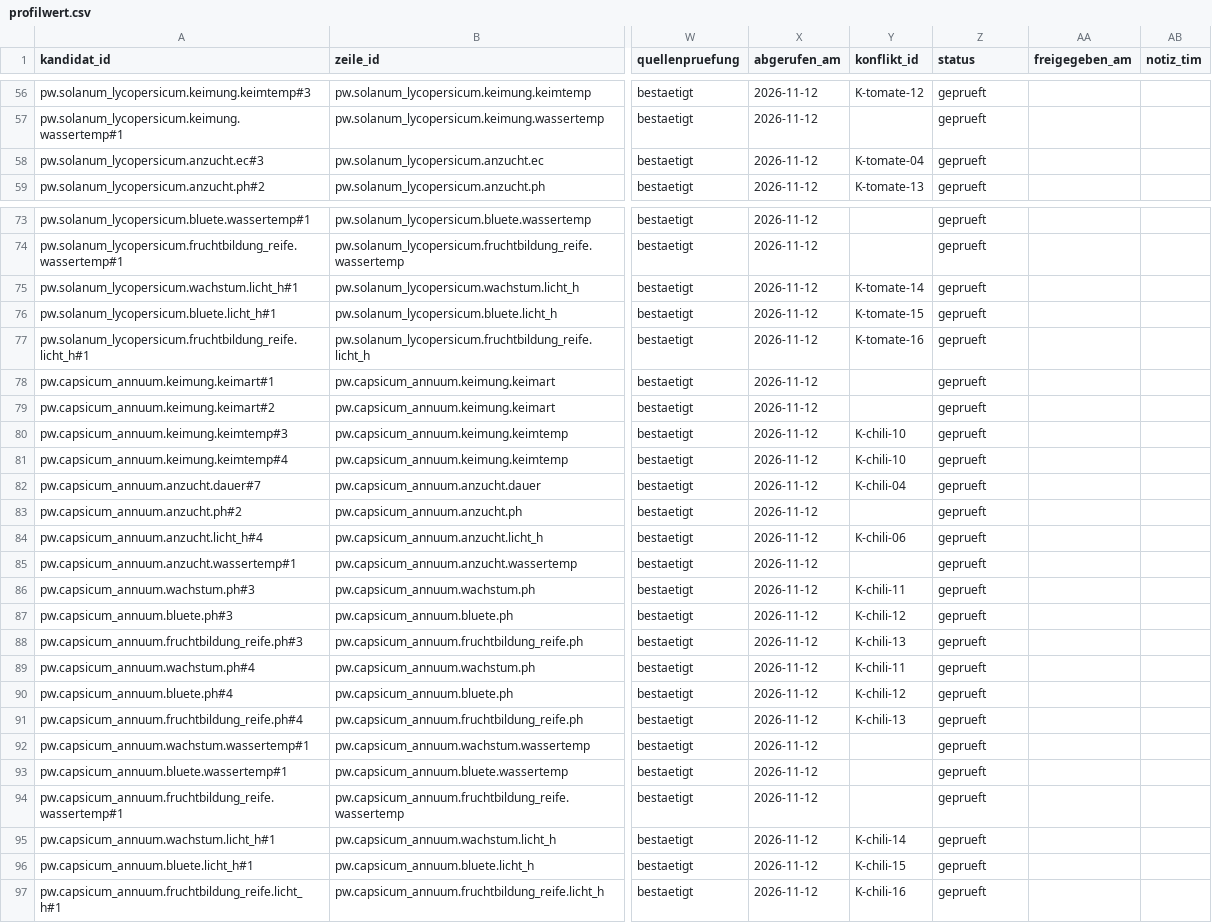
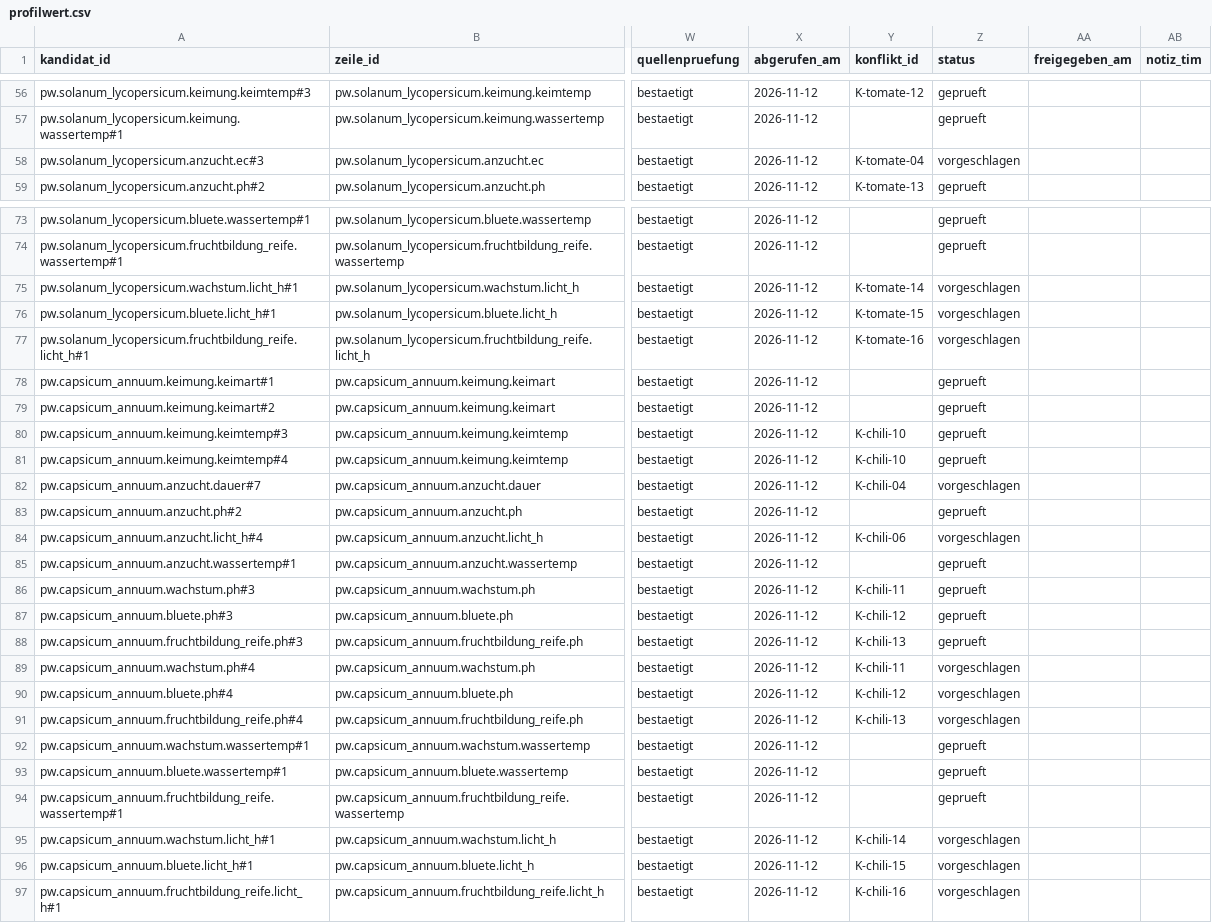
Before and after one commit to hydrovisor/hydrovisor.github.io, a CSV file: data/wissensbasis/kandidaten/teile/fruchtgemuese/profilwert.csv, drawn as a sheet; only a part is shown, gaps mark what is left out; the diff covers the shown part only; the diff names each change by its address in the sheet, - before the commit and + after, or states it on an @@ line.

```diff
--- a/data/wissensbasis/kandidaten/teile/fruchtgemuese/profilwert.csv
+++ b/data/wissensbasis/kandidaten/teile/fruchtgemuese/profilwert.csv
-Z58 (status): geprueft
+Z58 (status): vorgeschlagen
-Z75:Z77 (status): geprueft
+Z75:Z77 (status): vorgeschlagen
-Z82 (status): geprueft
+Z82 (status): vorgeschlagen
-Z84 (status): geprueft
+Z84 (status): vorgeschlagen
-Z89:Z91 (status): geprueft
+Z89:Z91 (status): vorgeschlagen
-Z95:Z97 (status): geprueft
+Z95:Z97 (status): vorgeschlagen
```
Also changed, not shown: 3 edited cells elsewhere in this file, data/wissensbasis/kandidaten/teile/fuchsschwanz/profilwert.csv, data/wissensbasis/kandidaten/teile/fuchsschwanz/profilwert_offen.csv, 17 other files.
